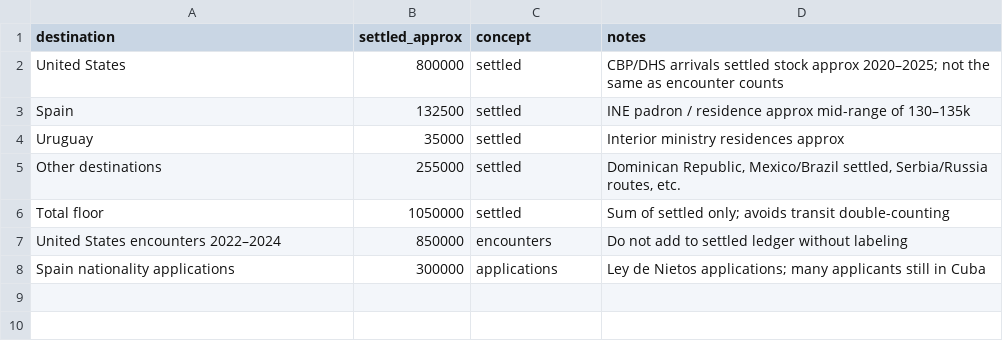
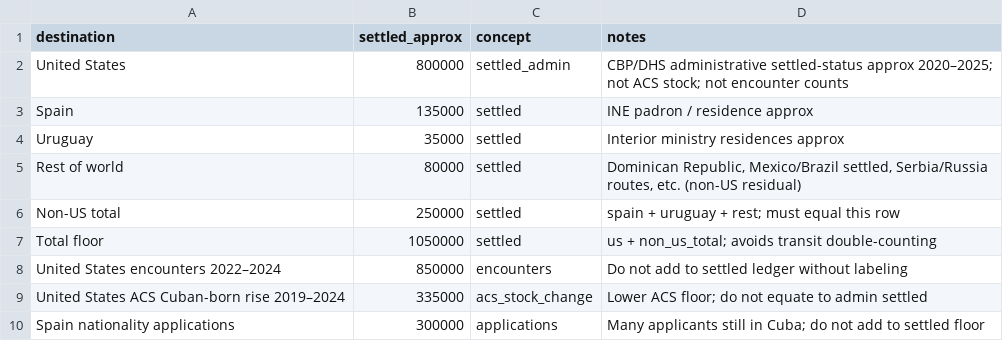
Before and after one commit to ypriverol/cubascience, a CSV file: demographics/data/destinations_settled.csv, drawn as a sheet.

```diff
--- a/demographics/data/destinations_settled.csv
+++ b/demographics/data/destinations_settled.csv
@@ -1,8 +1,10 @@
 destination,settled_approx,concept,notes
-United States,800000,settled,"CBP/DHS arrivals settled stock approx 2020–2025; not the same as encounter counts"
-Spain,132500,settled,"INE padron / residence approx mid-range of 130–135k"
+United States,800000,settled_admin,"CBP/DHS administrative settled-status approx 2020–2025; not ACS stock; not encounter counts"
+Spain,135000,settled,"INE padron / residence approx"
 Uruguay,35000,settled,"Interior ministry residences approx"
-Other destinations,255000,settled,"Dominican Republic, Mexico/Brazil settled, Serbia/Russia routes, etc."
-Total floor,1050000,settled,"Sum of settled only; avoids transit double-counting"
+Rest of world,80000,settled,"Dominican Republic, Mexico/Brazil settled, Serbia/Russia routes, etc. (non-US residual)"
+Non-US total,250000,settled,"spain + uruguay + rest; must equal this row"
+Total floor,1050000,settled,"us + non_us_total; avoids transit double-counting"
 United States encounters 2022–2024,850000,encounters,"Do not add to settled ledger without labeling"
-Spain nationality applications,300000,applications,"Ley de Nietos applications; many applicants still in Cuba"
+United States ACS Cuban-born rise 2019–2024,335000,acs_stock_change,"Lower ACS floor; do not equate to admin settled"
+Spain nationality applications,300000,applications,"Many applicants still in Cuba; do not add to settled floor"
```
Also changed, not shown: 28 other files.
